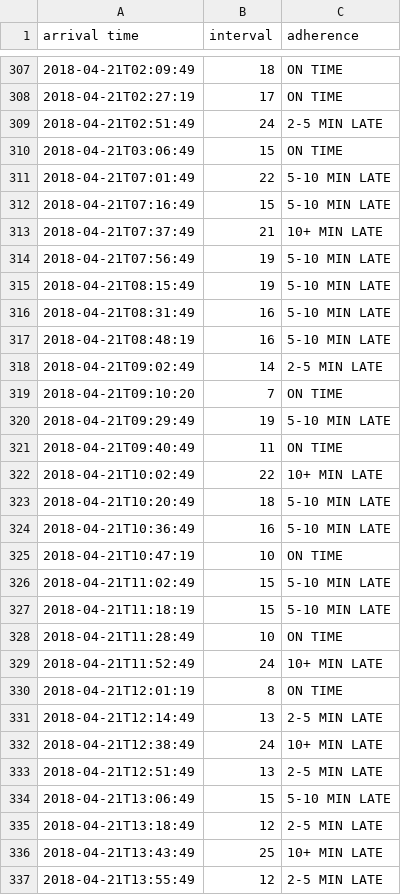
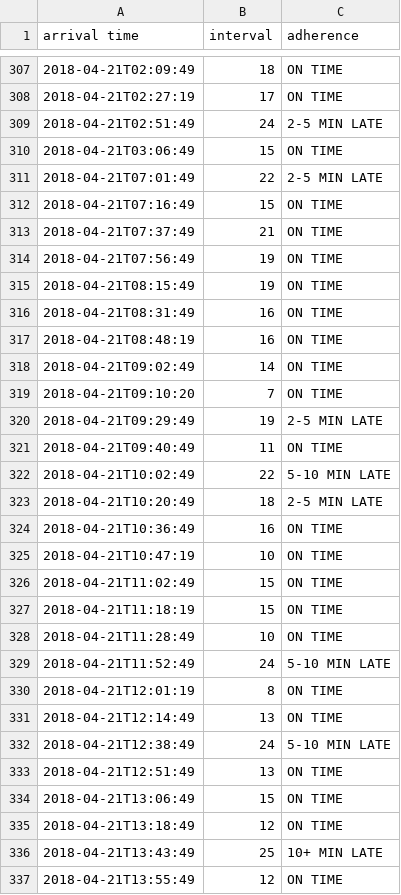
Before and after one commit to YoRyan/clumpmetro, a CSV file: 801-NB_audit.csv, drawn as a sheet; only a part is shown, gaps mark what is left out; the diff covers the shown part only.

```diff
--- a/801-NB_audit.csv
+++ b/801-NB_audit.csv
@@ -310,28 +310,28 @@ arrival time,interval,adherence
 2018-04-21T03:06:49,15,ON TIME
-2018-04-21T07:01:49,22,5-10 MIN LATE
-2018-04-21T07:16:49,15,5-10 MIN LATE
-2018-04-21T07:37:49,21,10+ MIN LATE
-2018-04-21T07:56:49,19,5-10 MIN LATE
-2018-04-21T08:15:49,19,5-10 MIN LATE
-2018-04-21T08:31:49,16,5-10 MIN LATE
-2018-04-21T08:48:19,16,5-10 MIN LATE
-2018-04-21T09:02:49,14,2-5 MIN LATE
+2018-04-21T07:01:49,22,2-5 MIN LATE
+2018-04-21T07:16:49,15,ON TIME
+2018-04-21T07:37:49,21,ON TIME
+2018-04-21T07:56:49,19,ON TIME
+2018-04-21T08:15:49,19,ON TIME
+2018-04-21T08:31:49,16,ON TIME
+2018-04-21T08:48:19,16,ON TIME
+2018-04-21T09:02:49,14,ON TIME
 2018-04-21T09:10:20,7,ON TIME
-2018-04-21T09:29:49,19,5-10 MIN LATE
+2018-04-21T09:29:49,19,2-5 MIN LATE
 2018-04-21T09:40:49,11,ON TIME
-2018-04-21T10:02:49,22,10+ MIN LATE
-2018-04-21T10:20:49,18,5-10 MIN LATE
-2018-04-21T10:36:49,16,5-10 MIN LATE
+2018-04-21T10:02:49,22,5-10 MIN LATE
+2018-04-21T10:20:49,18,2-5 MIN LATE
+2018-04-21T10:36:49,16,ON TIME
 2018-04-21T10:47:19,10,ON TIME
-2018-04-21T11:02:49,15,5-10 MIN LATE
-2018-04-21T11:18:19,15,5-10 MIN LATE
+2018-04-21T11:02:49,15,ON TIME
+2018-04-21T11:18:19,15,ON TIME
 2018-04-21T11:28:49,10,ON TIME
-2018-04-21T11:52:49,24,10+ MIN LATE
+2018-04-21T11:52:49,24,5-10 MIN LATE
 2018-04-21T12:01:19,8,ON TIME
-2018-04-21T12:14:49,13,2-5 MIN LATE
-2018-04-21T12:38:49,24,10+ MIN LATE
-2018-04-21T12:51:49,13,2-5 MIN LATE
-2018-04-21T13:06:49,15,5-10 MIN LATE
-2018-04-21T13:18:49,12,2-5 MIN LATE
+2018-04-21T12:14:49,13,ON TIME
+2018-04-21T12:38:49,24,5-10 MIN LATE
+2018-04-21T12:51:49,13,ON TIME
+2018-04-21T13:06:49,15,ON TIME
+2018-04-21T13:18:49,12,ON TIME
 2018-04-21T13:43:49,25,10+ MIN LATE
-2018-04-21T13:55:49,12,2-5 MIN LATE
+2018-04-21T13:55:49,12,ON TIME
```
Also changed, not shown: 10 edited cells elsewhere in this file, 1 other file.
